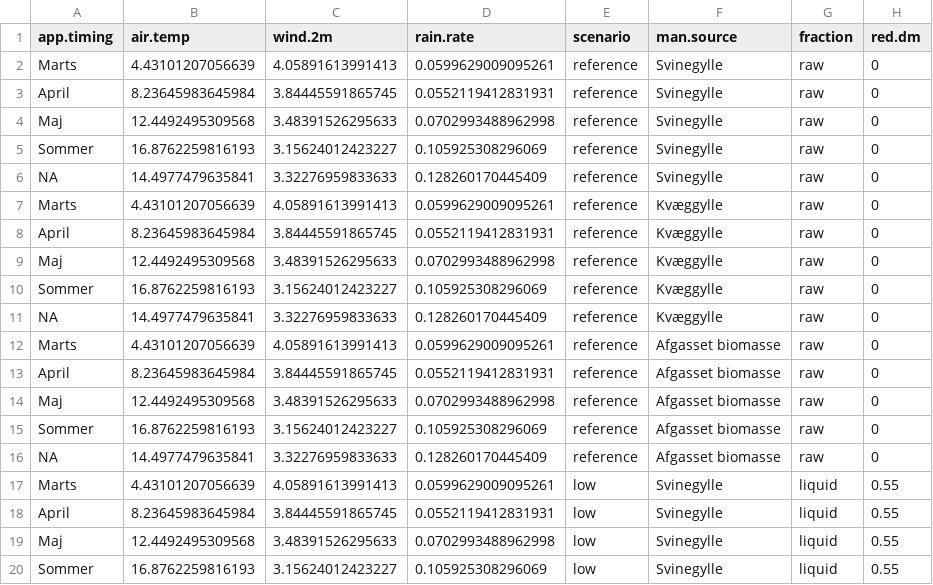
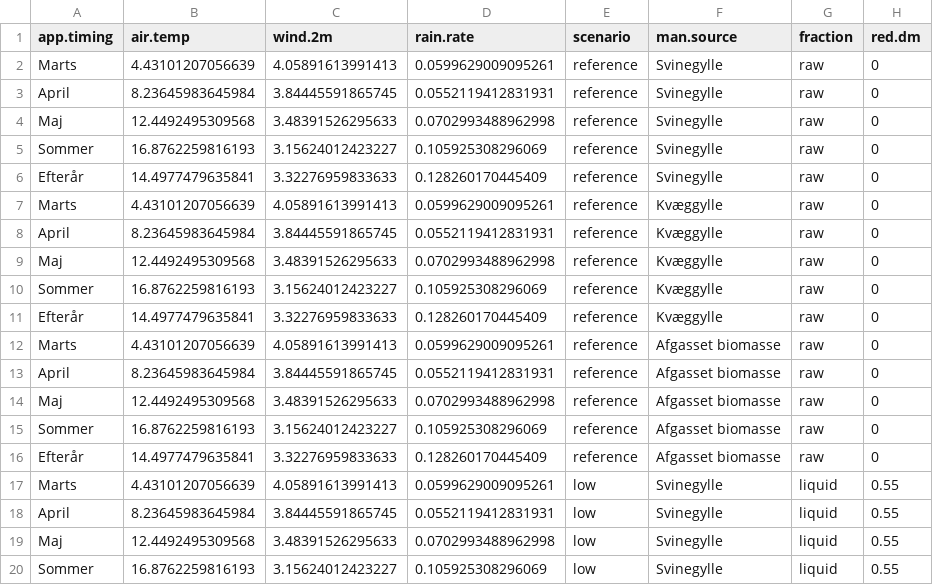
Before and after one commit to AU-BCE-EE/AU-MHB, a CSV file: 2021-0313846_slurry_separation/EF_calcs/output/EF.csv, drawn as a sheet; only a part is shown; the diff covers the shown part only; the diff names each change by its address in the sheet, - before the commit and + after, or states it on an @@ line.

```diff
--- a/2021-0313846_slurry_separation/EF_calcs/output/EF.csv
+++ b/2021-0313846_slurry_separation/EF_calcs/output/EF.csv
-A6 (app.timing): NA
+A6 (app.timing): Efterår
-A11 (app.timing): NA
+A11 (app.timing): Efterår
-A16 (app.timing): NA
+A16 (app.timing): Efterår
```
Also changed, not shown: 36 edited cells elsewhere in this file, 6 other files.
